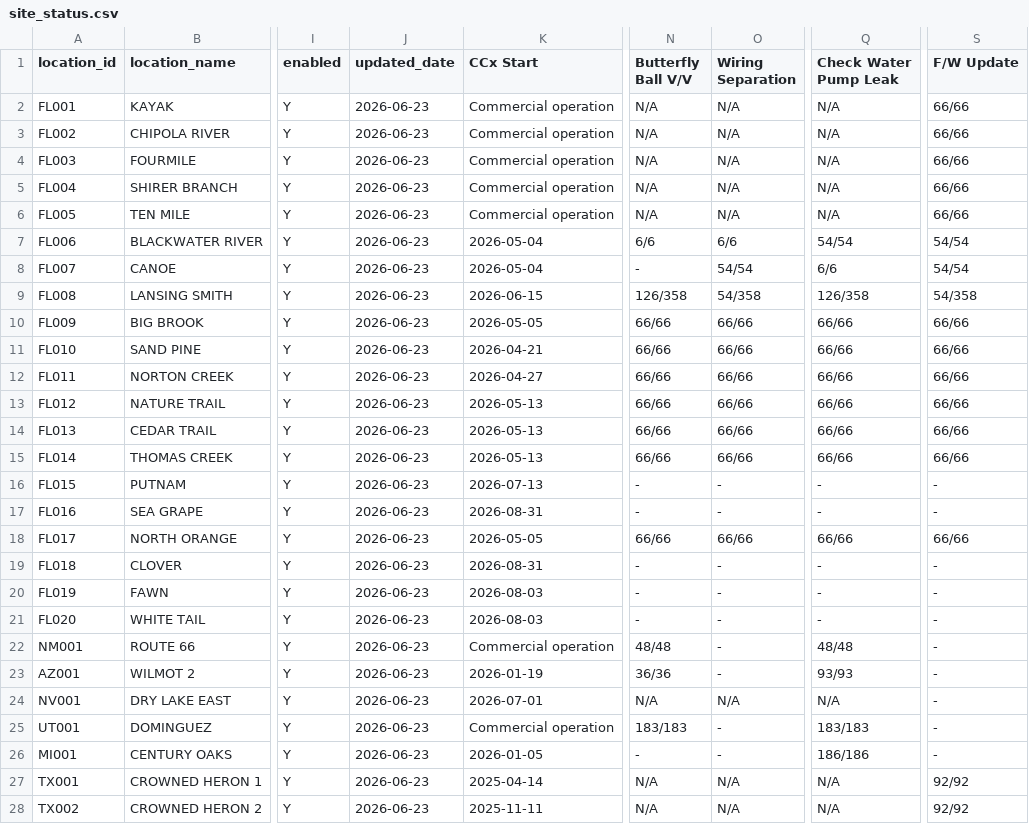
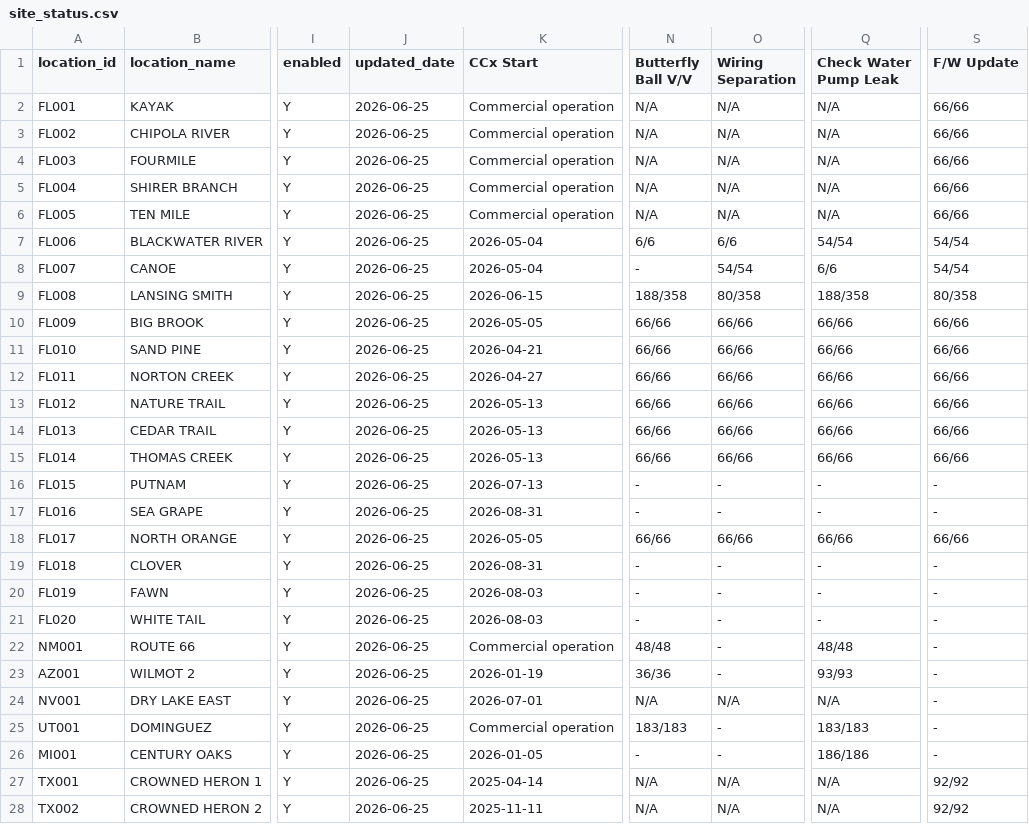
Before and after one commit to Eucalyptuss/site_work_status_dashboard, a CSV file: site_status.csv, drawn as a sheet; only a part is shown, gaps mark what is left out; the diff covers the shown part only; the diff names each change by its address in the sheet, - before the commit and + after, or states it on an @@ line.

```diff
--- a/site_status.csv
+++ b/site_status.csv
-J2:J28 (updated_date): 2026-06-23
+J2:J28 (updated_date): 2026-06-25
-N9 (Butterfly Ball V/V): 126/358
+N9 (Butterfly Ball V/V): 188/358
-O9 (Wiring Separation): 54/358
+O9 (Wiring Separation): 80/358
-Q9 (Check Water Pump Leak): 126/358
+Q9 (Check Water Pump Leak): 188/358
-S9 (F/W Update): 54/358
+S9 (F/W Update): 80/358
```
Also changed, not shown: 14 edited cells elsewhere in this file, site_people.csv.
